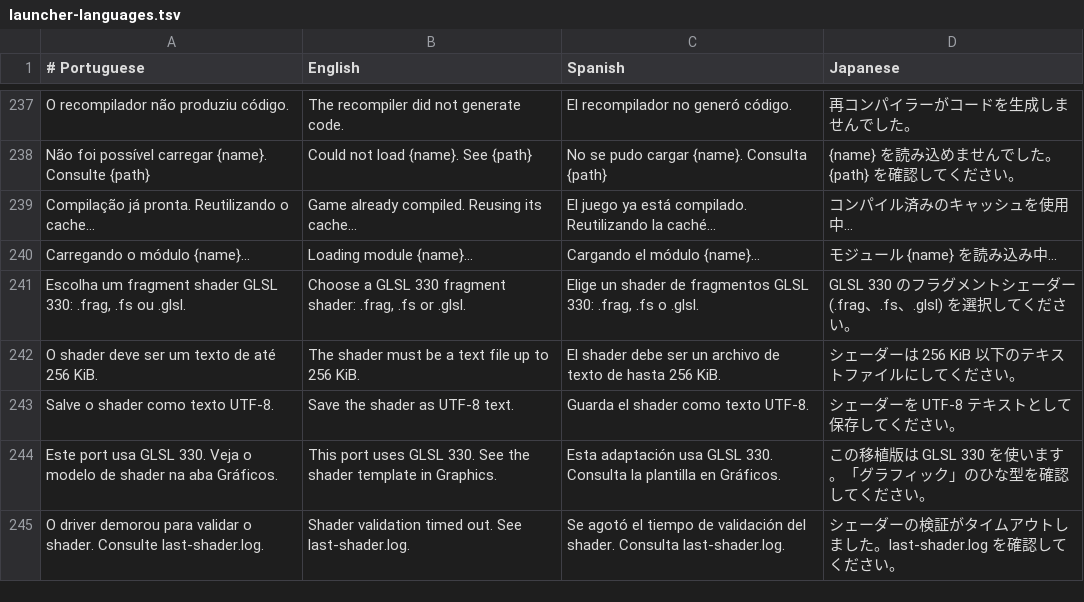
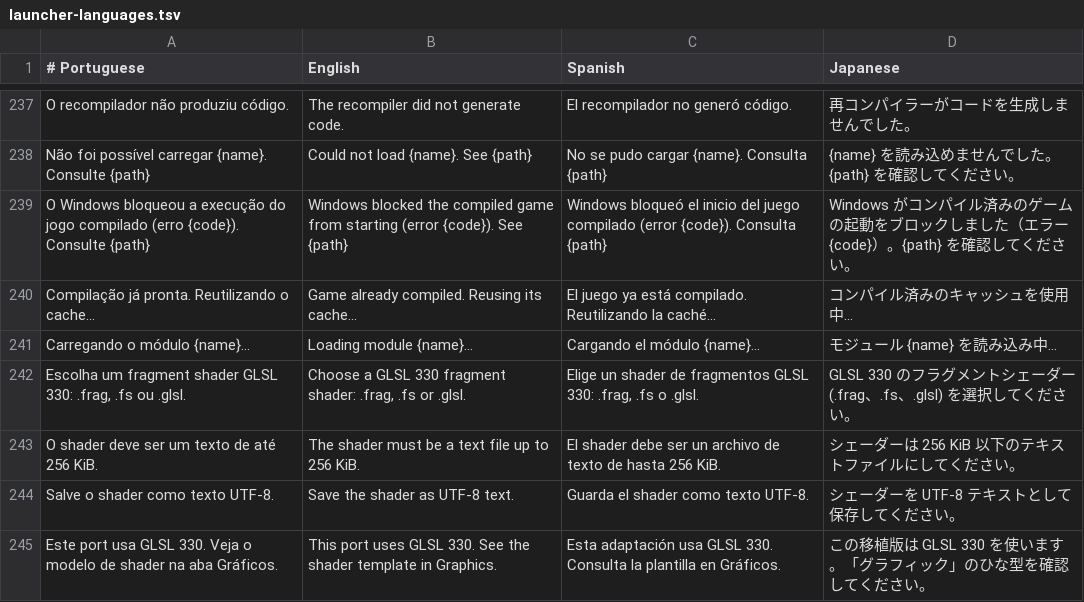
Before and after one commit to GenissonEmilio/ShadowOfTheColossusPC, a TSV file: tools/desktop/assets/launcher-languages.tsv, drawn as a sheet; only a part is shown, gaps mark what is left out; the shorter side is filled out with more unchanged rows; the diff names each change by its address in the sheet, - before the commit and + after, or states it on an @@ line.

Commit message:
Fix Windows Unicode preparation and strengthen runtime diagnostics

```diff
--- a/tools/desktop/assets/launcher-languages.tsv
+++ b/tools/desktop/assets/launcher-languages.tsv
+row 239: O Windows bloqueou a execução do jogo compilado (erro {code}). Consulte {path} | Windows blocked the compiled game from starting (error {code}). See {path} | Windows bloqueó el inicio del juego compilado (error {code}). Consulta {path} | Windows がコンパイル済みのゲームの起動をブロックしました（エラー {code}）。{path} を確認してください。
```
Also changed, not shown: 17 other files.
